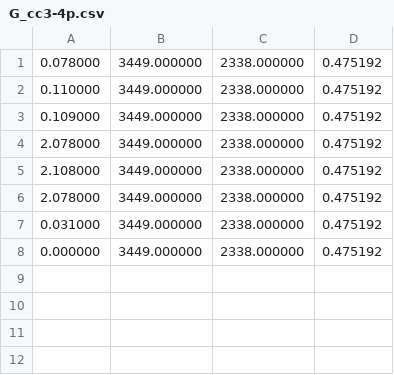
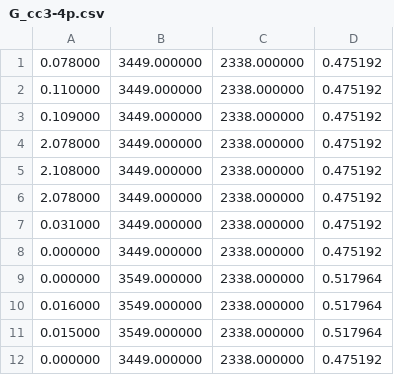
Before and after one commit to thiago9864/grafos2019_1, a CSV file: trabalho/Final/saidas/G_cc3-4p.csv, drawn as a sheet; the diff names each change by its address in the sheet, - before the commit and + after, or states it on an @@ line.

```diff
--- a/trabalho/Final/saidas/G_cc3-4p.csv
+++ b/trabalho/Final/saidas/G_cc3-4p.csv
+row 9: 0.000000 | 3549.000000 | 2338.000000 | 0.517964
+row 10: 0.016000 | 3549.000000 | 2338.000000 | 0.517964
+row 11: 0.015000 | 3549.000000 | 2338.000000 | 0.517964
+row 12: 0.000000 | 3449.000000 | 2338.000000 | 0.475192
```
Also changed, not shown: 46 other files.
